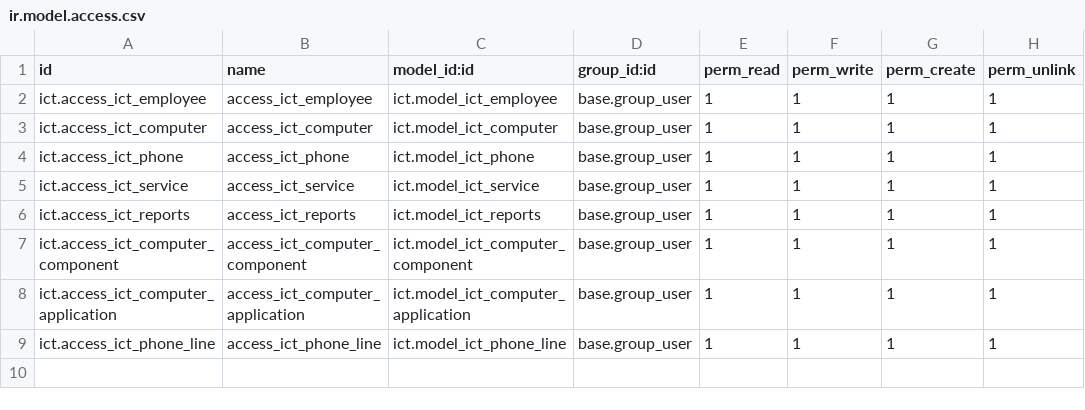
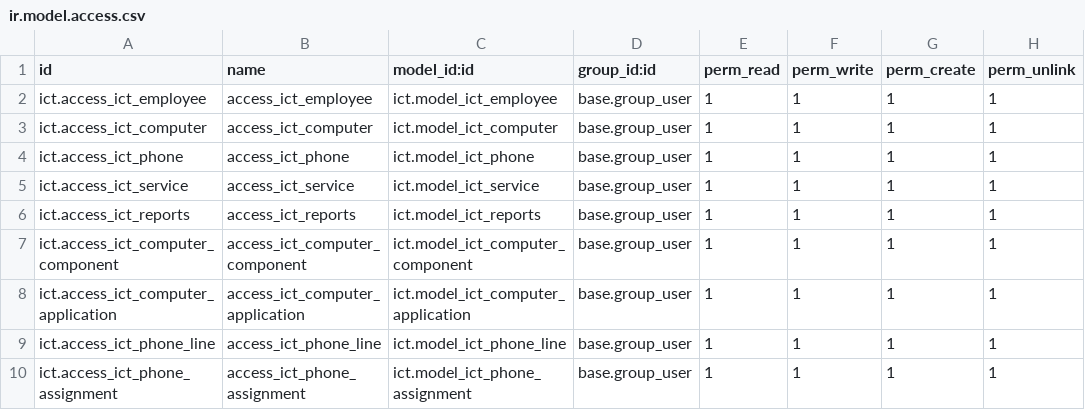
Before and after one commit to yosiara/CigarCompanyProjectMigrate, a CSV file: extra-addons/ict/security/ir.model.access.csv, drawn as a sheet.

Commit message:
fix: phone and computer model and view styles

```diff
--- a/extra-addons/ict/security/ir.model.access.csv
+++ b/extra-addons/ict/security/ir.model.access.csv
@@ -9 +9,2 @@ ict.access_ict_computer_application,access_ict_computer_application,ict.model_ic
 ict.access_ict_phone_line,access_ict_phone_line,ict.model_ict_phone_line,base.group_user,1,1,1,1
+ict.access_ict_phone_assignment,access_ict_phone_assignment,ict.model_ict_phone_assignment,base.group_user,1,1,1,1
```
Also changed, not shown: 30 other files.
